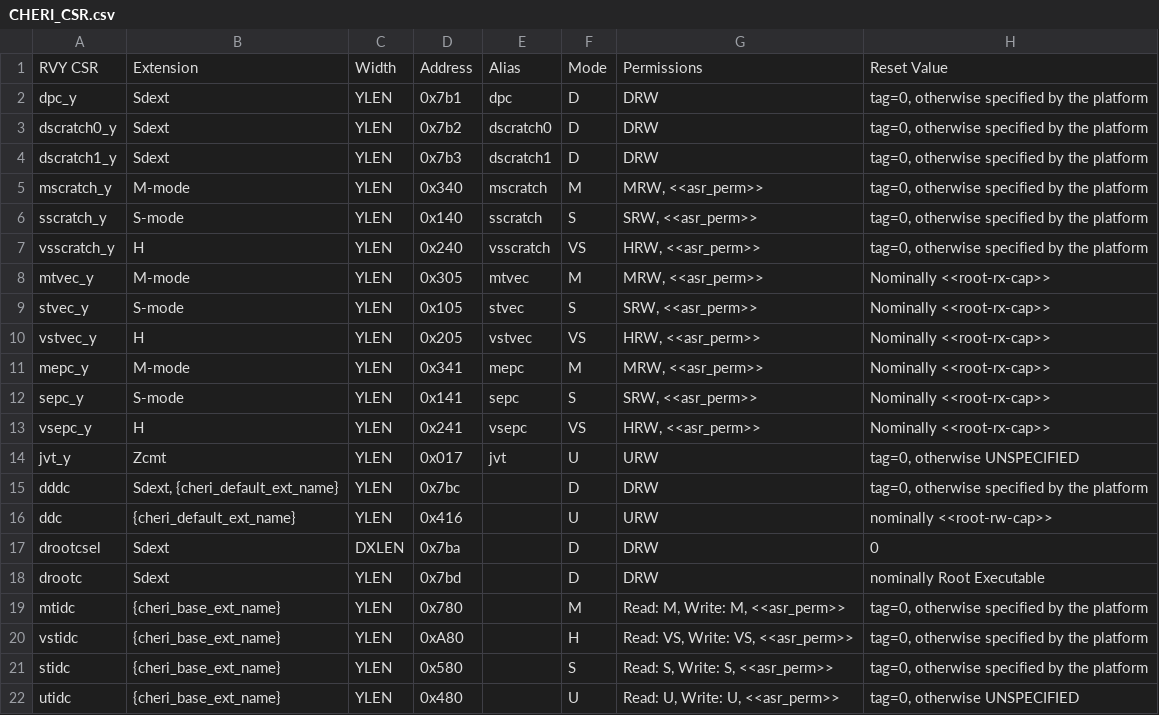
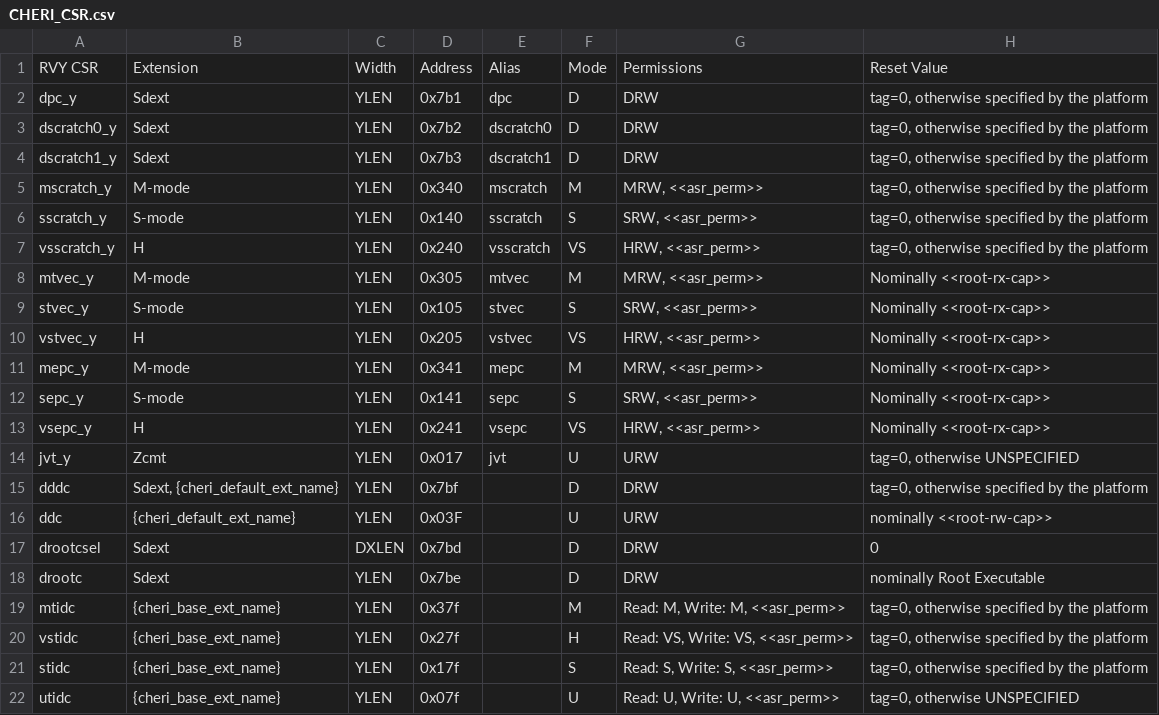
Before and after one commit to riscv/riscv-cheri, a CSV file: src/cheri/csv/CHERI_CSR.csv, drawn as a sheet; only a part is shown; the diff names each change by its address in the sheet, - before the commit and + after, or states it on an @@ line.

Commit message:
Update to ARC proposed CSR numbers - ready for review (#1211)
CHERI folks,

We're proposing different CSR address assignments to align with our
long-term plan for the address space. Primarily, we'd like to avoid
allocating individual CSRs in the large greenfield enoding spaces
0x400-0x4FF and 0xA00-0xAFF. We'd also like to keep all VS R/W CSRs in
the 0x200-0x2FF space. To that end, we suggest the following allocation:

    0x03F   ddc
    0x37F   mtidc
    0x17F   stidc
    0x07F   utidc
    0x27F   vstidc

We'd also prefer to move the new debug registers to the end of the debug
range, idea being that the CHERI debug address space would grow from the
top down, while broader RISC-V debug address space will continue to grow
from the bottom up:

    0x7BD   drootcsel
    0x7BE   drootc
    0x7BF   dddc

As always, note that even if you have no issue with these suggestions,
they are not formally fixed until ratification.

Signed-off-by: Tariq Kurd <tariq.kurd@codasip.com>

```diff
--- a/src/cheri/csv/CHERI_CSR.csv
+++ b/src/cheri/csv/CHERI_CSR.csv
-D15: 0x7bc
+D15: 0x7bf
-D16: 0x416
+D16: 0x03F
-D17: 0x7ba
+D17: 0x7bd
-D18: 0x7bd
+D18: 0x7be
-D19: 0x780
+D19: 0x37f
-D20: 0xA80
+D20: 0x27f
-D21: 0x580
+D21: 0x17f
-D22: 0x480
+D22: 0x07f
```
